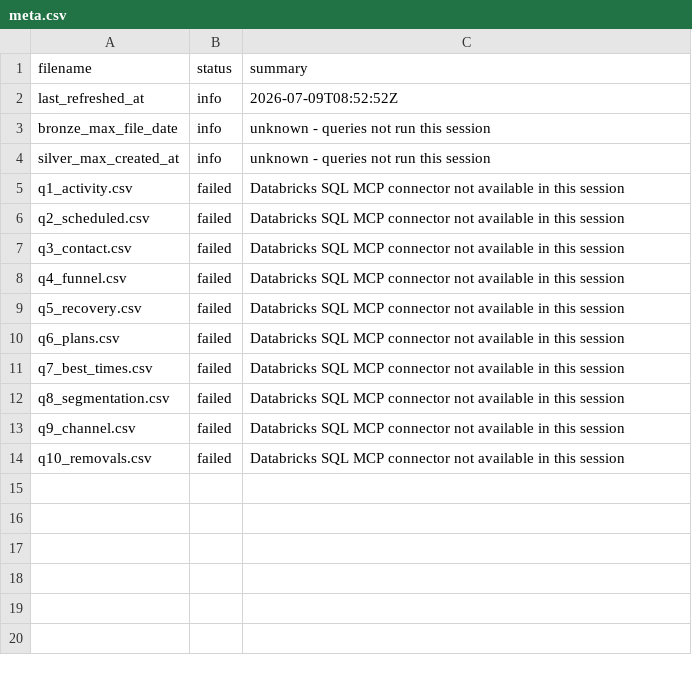
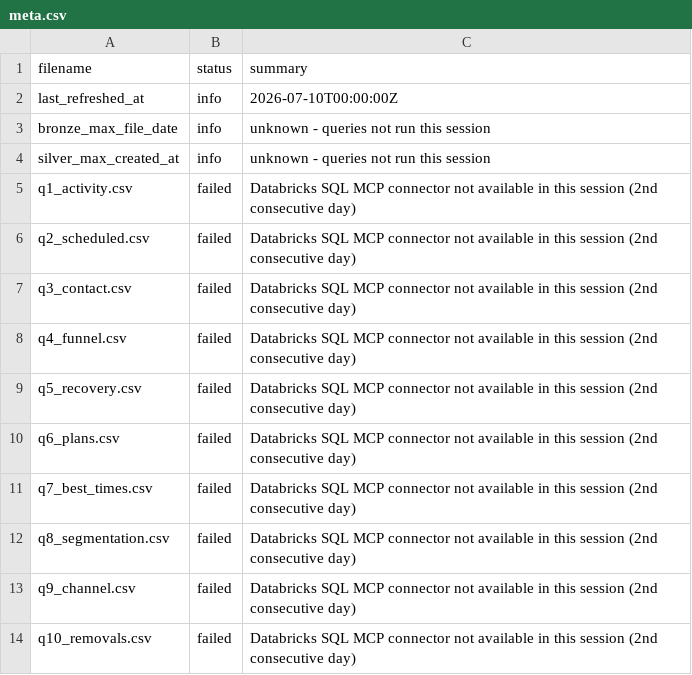
Before and after one commit to celina-nanbara/klarna-it-outbound-dialing, a CSV file: meta.csv, drawn as a sheet.

Commit message:
Update meta.csv

```diff
--- a/meta.csv
+++ b/meta.csv
@@ -1,14 +1,14 @@
 filename,status,summary
-last_refreshed_at,info,2026-07-09T08:52:52Z
+last_refreshed_at,info,2026-07-10T00:00:00Z
 bronze_max_file_date,info,unknown - queries not run this session
 silver_max_created_at,info,unknown - queries not run this session
-q1_activity.csv,failed,Databricks SQL MCP connector not available in this session
-q2_scheduled.csv,failed,Databricks SQL MCP connector not available in this session
-q3_contact.csv,failed,Databricks SQL MCP connector not available in this session
-q4_funnel.csv,failed,Databricks SQL MCP connector not available in this session
-q5_recovery.csv,failed,Databricks SQL MCP connector not available in this session
-q6_plans.csv,failed,Databricks SQL MCP connector not available in this session
-q7_best_times.csv,failed,Databricks SQL MCP connector not available in this session
-q8_segmentation.csv,failed,Databricks SQL MCP connector not available in this session
-q9_channel.csv,failed,Databricks SQL MCP connector not available in this session
-q10_removals.csv,failed,Databricks SQL MCP connector not available in this session
+q1_activity.csv,failed,Databricks SQL MCP connector not available in this session (2nd consecutive day)
+q2_scheduled.csv,failed,Databricks SQL MCP connector not available in this session (2nd consecutive day)
+q3_contact.csv,failed,Databricks SQL MCP connector not available in this session (2nd consecutive day)
+q4_funnel.csv,failed,Databricks SQL MCP connector not available in this session (2nd consecutive day)
+q5_recovery.csv,failed,Databricks SQL MCP connector not available in this session (2nd consecutive day)
+q6_plans.csv,failed,Databricks SQL MCP connector not available in this session (2nd consecutive day)
+q7_best_times.csv,failed,Databricks SQL MCP connector not available in this session (2nd consecutive day)
+q8_segmentation.csv,failed,Databricks SQL MCP connector not available in this session (2nd consecutive day)
+q9_channel.csv,failed,Databricks SQL MCP connector not available in this session (2nd consecutive day)
+q10_removals.csv,failed,Databricks SQL MCP connector not available in this session (2nd consecutive day)
```
